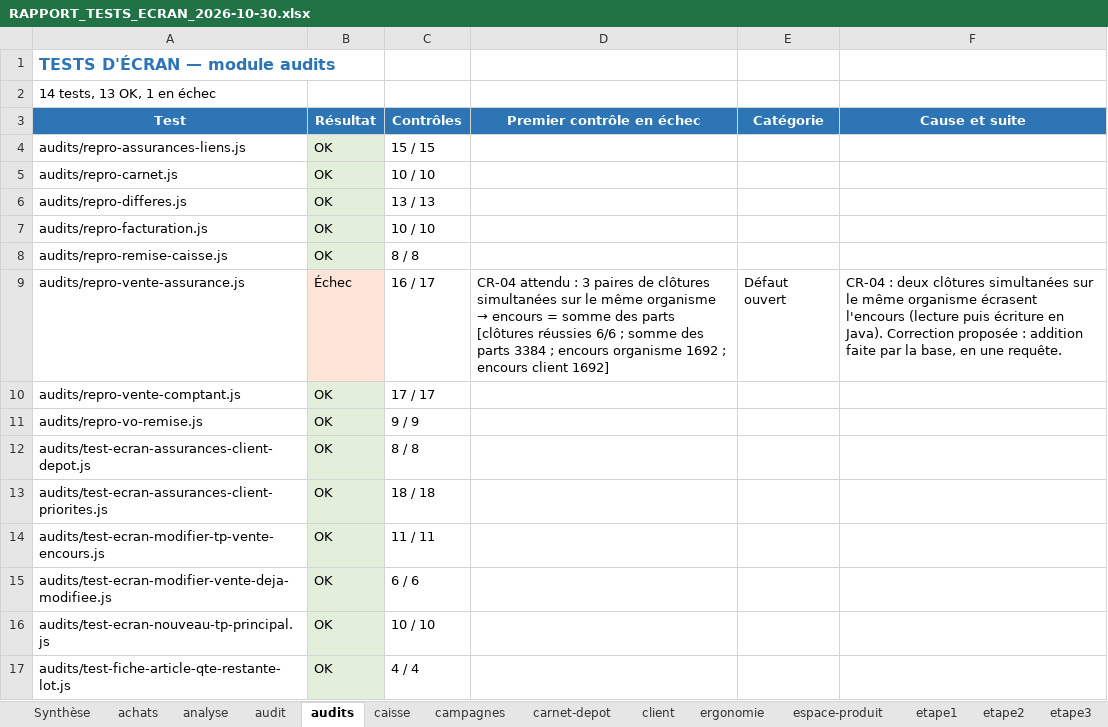
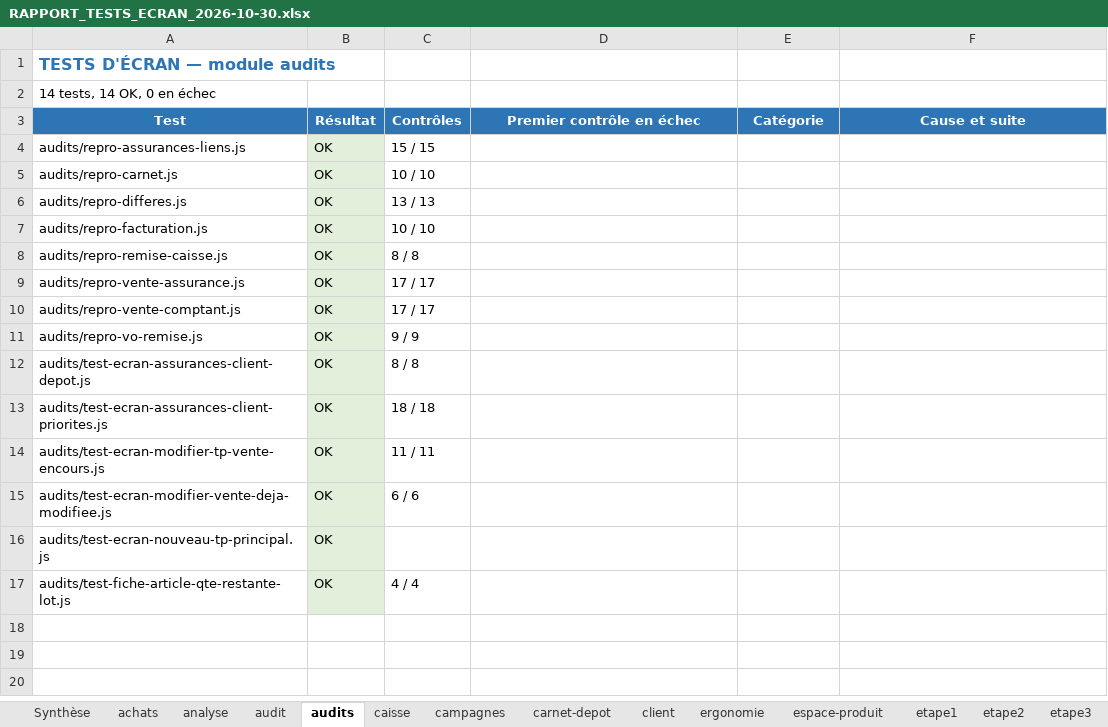
Before and after one commit to airm5500/prestige, an Excel workbook: docs/recette/RAPPORT_TESTS_ECRAN_2026-10-30.xlsx, sheet audits, drawn as a sheet; values as stored, in another font and other column widths than the file's, no borders; the diff names each change by its address in the sheet, - before the commit and + after, or states it on an @@ line.

```diff
--- a/docs/recette/RAPPORT_TESTS_ECRAN_2026-10-30.xlsx (sheet audits)
+++ b/docs/recette/RAPPORT_TESTS_ECRAN_2026-10-30.xlsx (sheet audits)
-A2 (Test): 14 tests, 13 OK, 1 en échec
+A2 (Test): 14 tests, 14 OK, 0 en échec
-B9 (Résultat): Échec
+B9 (Résultat): OK
-B9 fill: #FCE4D6
+B9 fill: #E2EFDA
-C9 (Contrôles): 16 / 17
+C9 (Contrôles): 17 / 17
@@ D9 (Premier contrôle en échec): CR-04 attendu : 3 paires de clôtures simultanées sur le même organisme → encours = somme des parts [clôtures réussies 6/6 ; somme des parts 3384 ; encours organisme 1692 ; encours client 1692] → (empty) @@
-E9 (Catégorie): Défaut ouvert
+E9 (Catégorie): (empty)
-F9 (Cause et suite): CR-04 : deux clôtures simultanées sur le même organisme écrasent l'encours (lecture puis écriture en Java). Correction proposée : addition faite par la base, en une requête.
+F9 (Cause et suite): (empty)
-C16 (Contrôles): 10 / 10
+C16 (Contrôles): (empty)
```
Also changed, not shown: sheet retours, sheet Synthèse.
